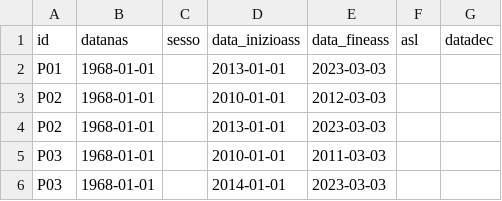
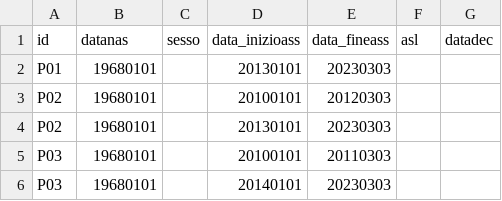
Before and after one commit to CentroRegionaleFVToscana/antidiabetici, a CSV file: i_test/test_D3_OBSPERIODS/ANAGRAFE_ASSISTITI.csv, drawn as a sheet.

```diff
--- a/i_test/test_D3_OBSPERIODS/ANAGRAFE_ASSISTITI.csv
+++ b/i_test/test_D3_OBSPERIODS/ANAGRAFE_ASSISTITI.csv
@@ -1,6 +1,6 @@
 id,datanas,sesso,data_inizioass,data_fineass,asl,datadec
-P01,1968-01-01,,2013-01-01,2023-03-03,,
-P02,1968-01-01,,2010-01-01,2012-03-03,,
-P02,1968-01-01,,2013-01-01,2023-03-03,,
-P03,1968-01-01,,2010-01-01,2011-03-03,,
-P03,1968-01-01,,2014-01-01,2023-03-03,,
+P01,19680101,,20130101,20230303,,
+P02,19680101,,20100101,20120303,,
+P02,19680101,,20130101,20230303,,
+P03,19680101,,20100101,20110303,,
+P03,19680101,,20140101,20230303,,
```
Also changed, not shown: i_test/test_D3_PERSONS/ANAGRAFE_ASSISTITI.csv, 3 other files.
